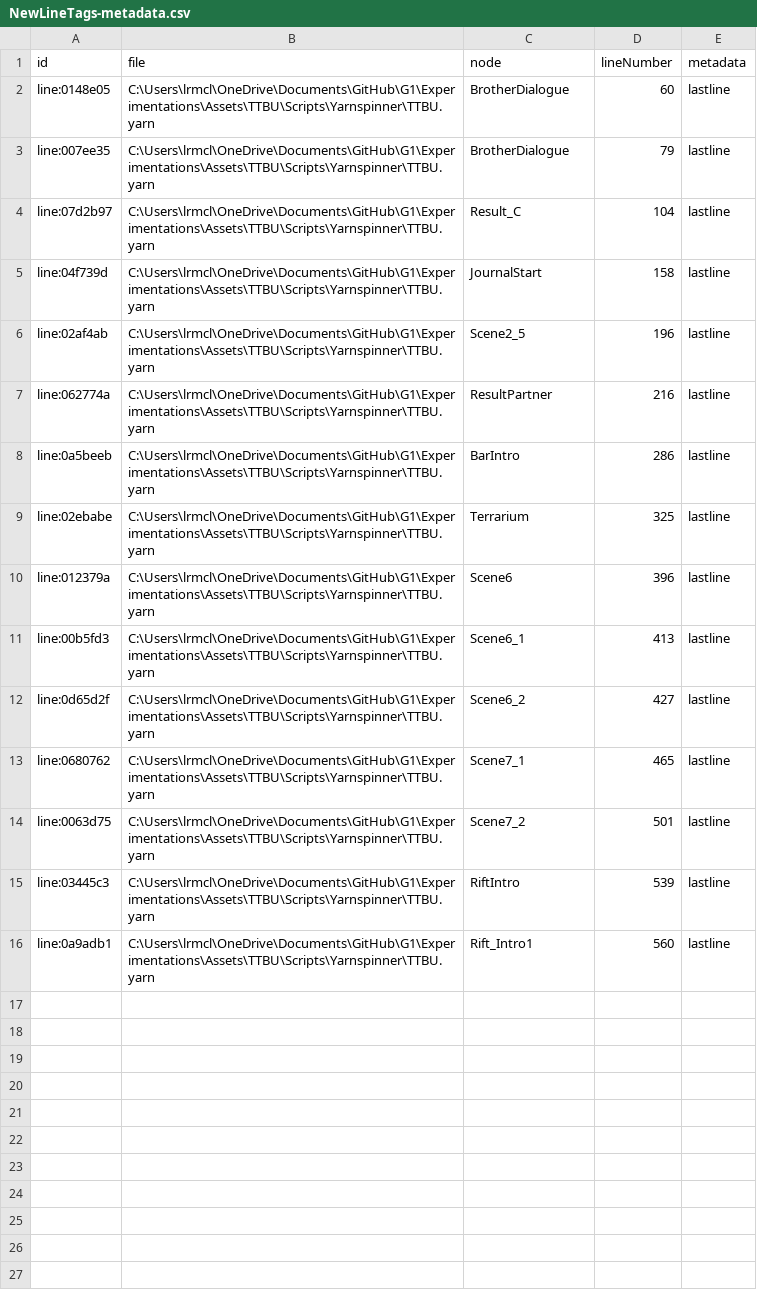
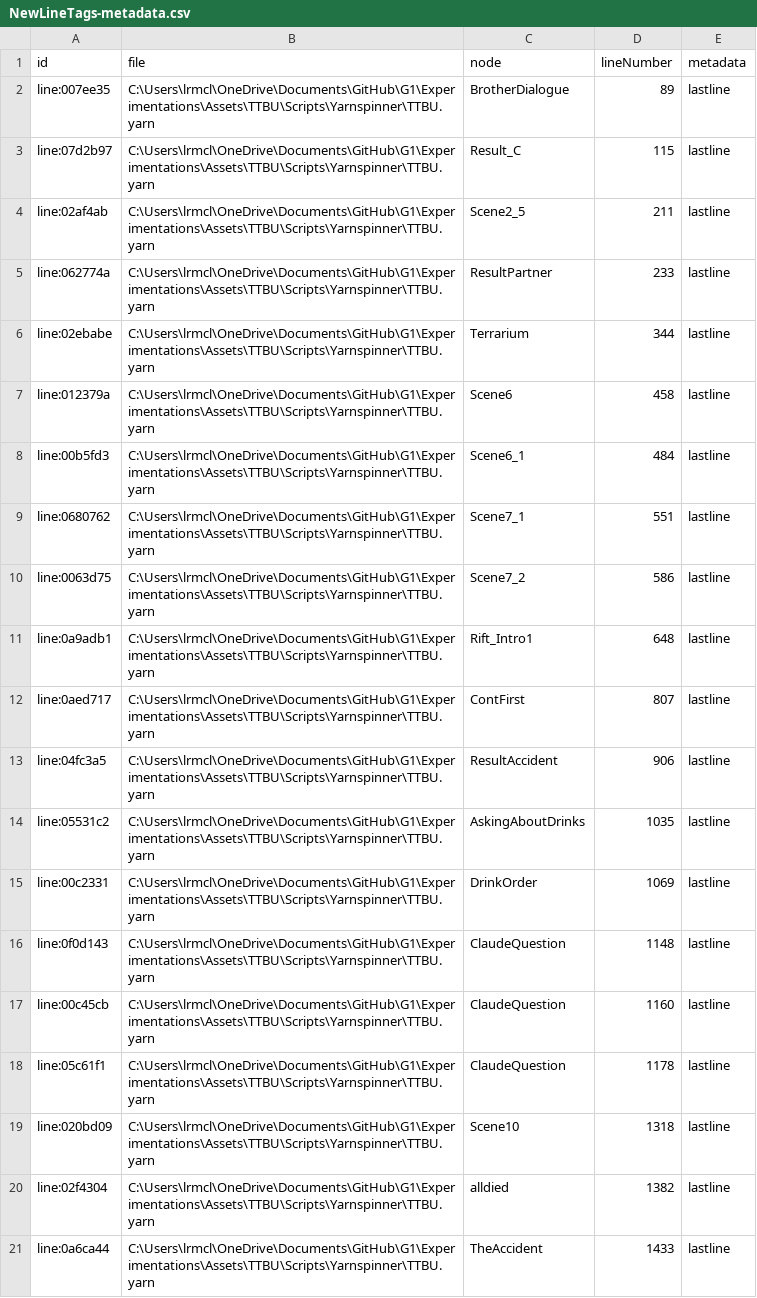
Before and after one commit to Calitess/G1, a CSV file: Experimentations/Assets/TTBU/Scripts/Yarnspinner/NewLineTags-metadata.csv, drawn as a sheet.

Commit message:
new line IDs

```diff
--- a/Experimentations/Assets/TTBU/Scripts/Yarnspinner/NewLineTags-metadata.csv
+++ b/Experimentations/Assets/TTBU/Scripts/Yarnspinner/NewLineTags-metadata.csv
@@ -1,16 +1,21 @@
 id,file,node,lineNumber,metadata
-line:0148e05,C:\Users\lrmcl\OneDrive\Documents\GitHub\G1\Experimentations\Assets\TTBU\Scripts\Yarnspinner\TTBU.yarn,BrotherDialogue,60,lastline
-line:007ee35,C:\Users\lrmcl\OneDrive\Documents\GitHub\G1\Experimentations\Assets\TTBU\Scripts\Yarnspinner\TTBU.yarn,BrotherDialogue,79,lastline
-line:07d2b97,C:\Users\lrmcl\OneDrive\Documents\GitHub\G1\Experimentations\Assets\TTBU\Scripts\Yarnspinner\TTBU.yarn,Result_C,104,lastline
-line:04f739d,C:\Users\lrmcl\OneDrive\Documents\GitHub\G1\Experimentations\Assets\TTBU\Scripts\Yarnspinner\TTBU.yarn,JournalStart,158,lastline
-line:02af4ab,C:\Users\lrmcl\OneDrive\Documents\GitHub\G1\Experimentations\Assets\TTBU\Scripts\Yarnspinner\TTBU.yarn,Scene2_5,196,lastline
-line:062774a,C:\Users\lrmcl\OneDrive\Documents\GitHub\G1\Experimentations\Assets\TTBU\Scripts\Yarnspinner\TTBU.yarn,ResultPartner,216,lastline
-line:0a5beeb,C:\Users\lrmcl\OneDrive\Documents\GitHub\G1\Experimentations\Assets\TTBU\Scripts\Yarnspinner\TTBU.yarn,BarIntro,286,lastline
-line:02ebabe,C:\Users\lrmcl\OneDrive\Documents\GitHub\G1\Experimentations\Assets\TTBU\Scripts\Yarnspinner\TTBU.yarn,Terrarium,325,lastline
-line:012379a,C:\Users\lrmcl\OneDrive\Documents\GitHub\G1\Experimentations\Assets\TTBU\Scripts\Yarnspinner\TTBU.yarn,Scene6,396,lastline
-line:00b5fd3,C:\Users\lrmcl\OneDrive\Documents\GitHub\G1\Experimentations\Assets\TTBU\Scripts\Yarnspinner\TTBU.yarn,Scene6_1,413,lastline
-line:0d65d2f,C:\Users\lrmcl\OneDrive\Documents\GitHub\G1\Experimentations\Assets\TTBU\Scripts\Yarnspinner\TTBU.yarn,Scene6_2,427,lastline
-line:0680762,C:\Users\lrmcl\OneDrive\Documents\GitHub\G1\Experimentations\Assets\TTBU\Scripts\Yarnspinner\TTBU.yarn,Scene7_1,465,lastline
-line:0063d75,C:\Users\lrmcl\OneDrive\Documents\GitHub\G1\Experimentations\Assets\TTBU\Scripts\Yarnspinner\TTBU.yarn,Scene7_2,501,lastline
-line:03445c3,C:\Users\lrmcl\OneDrive\Documents\GitHub\G1\Experimentations\Assets\TTBU\Scripts\Yarnspinner\TTBU.yarn,RiftIntro,539,lastline
-line:0a9adb1,C:\Users\lrmcl\OneDrive\Documents\GitHub\G1\Experimentations\Assets\TTBU\Scripts\Yarnspinner\TTBU.yarn,Rift_Intro1,560,lastline
+line:007ee35,C:\Users\lrmcl\OneDrive\Documents\GitHub\G1\Experimentations\Assets\TTBU\Scripts\Yarnspinner\TTBU.yarn,BrotherDialogue,89,lastline
+line:07d2b97,C:\Users\lrmcl\OneDrive\Documents\GitHub\G1\Experimentations\Assets\TTBU\Scripts\Yarnspinner\TTBU.yarn,Result_C,115,lastline
+line:02af4ab,C:\Users\lrmcl\OneDrive\Documents\GitHub\G1\Experimentations\Assets\TTBU\Scripts\Yarnspinner\TTBU.yarn,Scene2_5,211,lastline
+line:062774a,C:\Users\lrmcl\OneDrive\Documents\GitHub\G1\Experimentations\Assets\TTBU\Scripts\Yarnspinner\TTBU.yarn,ResultPartner,233,lastline
+line:02ebabe,C:\Users\lrmcl\OneDrive\Documents\GitHub\G1\Experimentations\Assets\TTBU\Scripts\Yarnspinner\TTBU.yarn,Terrarium,344,lastline
+line:012379a,C:\Users\lrmcl\OneDrive\Documents\GitHub\G1\Experimentations\Assets\TTBU\Scripts\Yarnspinner\TTBU.yarn,Scene6,458,lastline
+line:00b5fd3,C:\Users\lrmcl\OneDrive\Documents\GitHub\G1\Experimentations\Assets\TTBU\Scripts\Yarnspinner\TTBU.yarn,Scene6_1,484,lastline
+line:0680762,C:\Users\lrmcl\OneDrive\Documents\GitHub\G1\Experimentations\Assets\TTBU\Scripts\Yarnspinner\TTBU.yarn,Scene7_1,551,lastline
+line:0063d75,C:\Users\lrmcl\OneDrive\Documents\GitHub\G1\Experimentations\Assets\TTBU\Scripts\Yarnspinner\TTBU.yarn,Scene7_2,586,lastline
+line:0a9adb1,C:\Users\lrmcl\OneDrive\Documents\GitHub\G1\Experimentations\Assets\TTBU\Scripts\Yarnspinner\TTBU.yarn,Rift_Intro1,648,lastline
+line:0aed717,C:\Users\lrmcl\OneDrive\Documents\GitHub\G1\Experimentations\Assets\TTBU\Scripts\Yarnspinner\TTBU.yarn,ContFirst,807,lastline
+line:04fc3a5,C:\Users\lrmcl\OneDrive\Documents\GitHub\G1\Experimentations\Assets\TTBU\Scripts\Yarnspinner\TTBU.yarn,ResultAccident,906,lastline
+line:05531c2,C:\Users\lrmcl\OneDrive\Documents\GitHub\G1\Experimentations\Assets\TTBU\Scripts\Yarnspinner\TTBU.yarn,AskingAboutDrinks,1035,lastline
+line:00c2331,C:\Users\lrmcl\OneDrive\Documents\GitHub\G1\Experimentations\Assets\TTBU\Scripts\Yarnspinner\TTBU.yarn,DrinkOrder,1069,lastline
+line:0f0d143,C:\Users\lrmcl\OneDrive\Documents\GitHub\G1\Experimentations\Assets\TTBU\Scripts\Yarnspinner\TTBU.yarn,ClaudeQuestion,1148,lastline
+line:00c45cb,C:\Users\lrmcl\OneDrive\Documents\GitHub\G1\Experimentations\Assets\TTBU\Scripts\Yarnspinner\TTBU.yarn,ClaudeQuestion,1160,lastline
+line:05c61f1,C:\Users\lrmcl\OneDrive\Documents\GitHub\G1\Experimentations\Assets\TTBU\Scripts\Yarnspinner\TTBU.yarn,ClaudeQuestion,1178,lastline
+line:020bd09,C:\Users\lrmcl\OneDrive\Documents\GitHub\G1\Experimentations\Assets\TTBU\Scripts\Yarnspinner\TTBU.yarn,Scene10,1318,lastline
+line:02f4304,C:\Users\lrmcl\OneDrive\Documents\GitHub\G1\Experimentations\Assets\TTBU\Scripts\Yarnspinner\TTBU.yarn,alldied,1382,lastline
+line:0a6ca44,C:\Users\lrmcl\OneDrive\Documents\GitHub\G1\Experimentations\Assets\TTBU\Scripts\Yarnspinner\TTBU.yarn,TheAccident,1433,lastline
```
Also changed, not shown: 2 other files.
